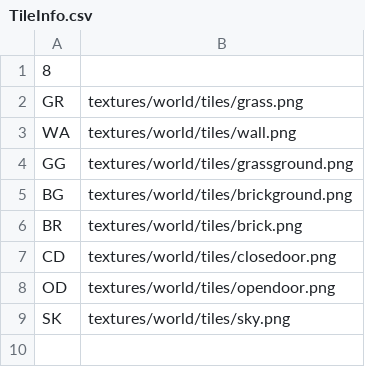
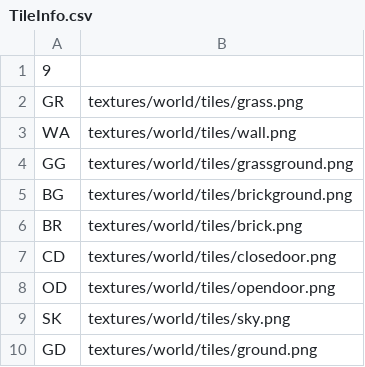
Before and after one commit to Esaft/esaft-cse380, a CSV file: Apps/StoryOfSaft/data/TileInfo.csv, drawn as a sheet.

```diff
--- a/Apps/StoryOfSaft/data/TileInfo.csv
+++ b/Apps/StoryOfSaft/data/TileInfo.csv
@@ -1,2 +1,2 @@
-8
+9
 GR,textures/world/tiles/grass.png
@@ -9 +9,2 @@ OD,textures/world/tiles/opendoor.png
 SK,textures/world/tiles/sky.png
+GD,textures/world/tiles/ground.png
```
Also changed, not shown: Apps/StoryOfSaft/data/LevelTiledLayer.csv, Apps/StoryOfSaft/data/PlayerInfo.csv, 6 other files.
